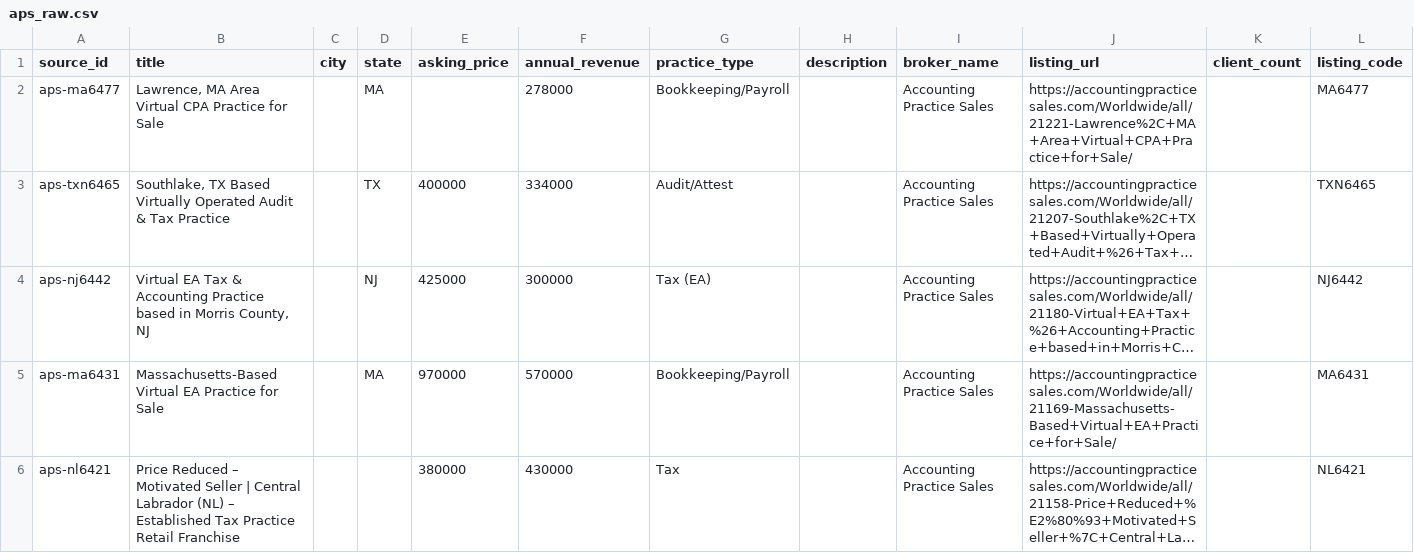
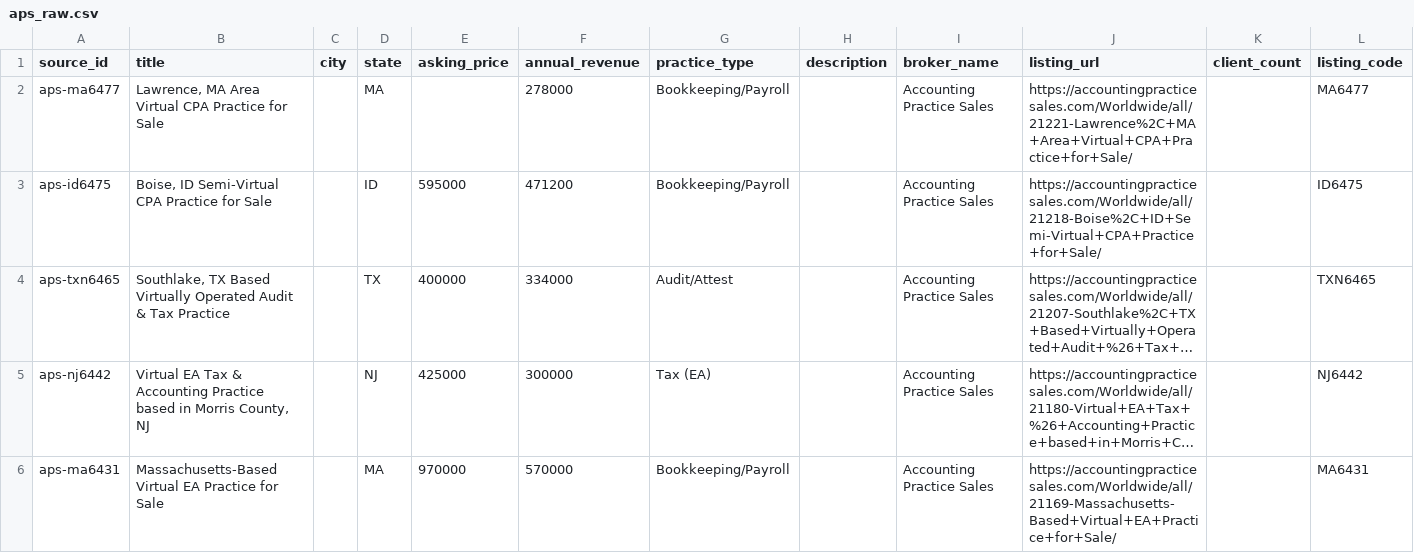
Before and after one commit to DentalAI22/accounting-market-scrapers, a CSV file: output/aps_raw.csv, drawn as a sheet; only a part is shown; the shorter side is filled out with more unchanged rows; long unchanged cells end in …; the diff names each change by its address in the sheet, - before the commit and + after, or states it on an @@ line.

Commit message:
chore(accounting): refresh listings 2026-07-19T10:20Z

```diff
--- a/output/aps_raw.csv
+++ b/output/aps_raw.csv
+row 3: aps-id6475 | Boise, ID Semi-Virtual CPA Practice for Sale |  | ID | 595000 | 471200 | Bookkeeping/Payroll |  | Accounting Practice Sales | https://accountingpracticesales.com/Worldwide/all/21218-Boise%2C+ID+Semi-Virtual+CPA+Practice+for+Sale/ |  | ID6475
```
Also changed, not shown: 2 other files.
